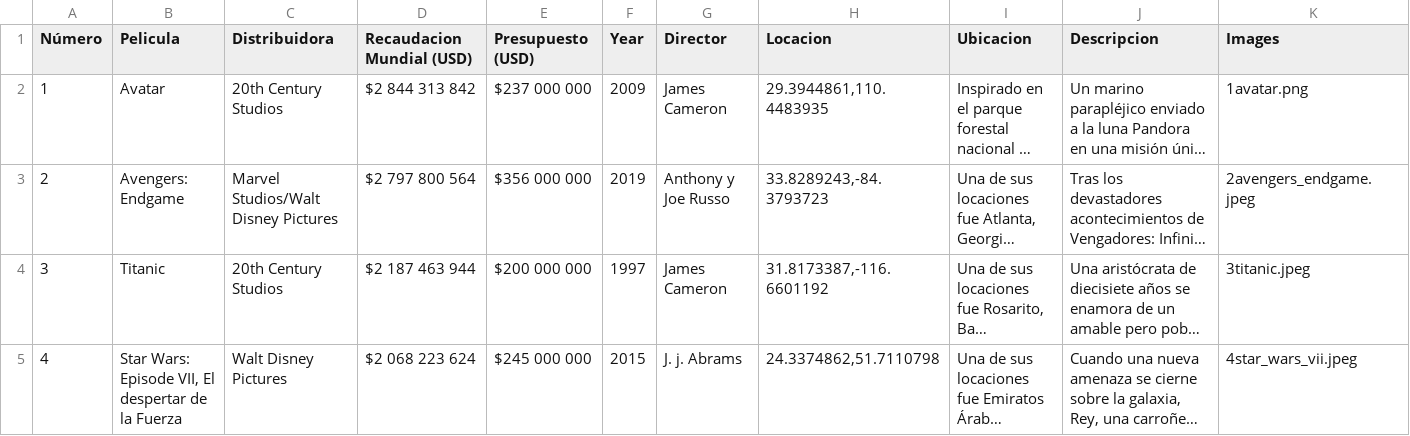
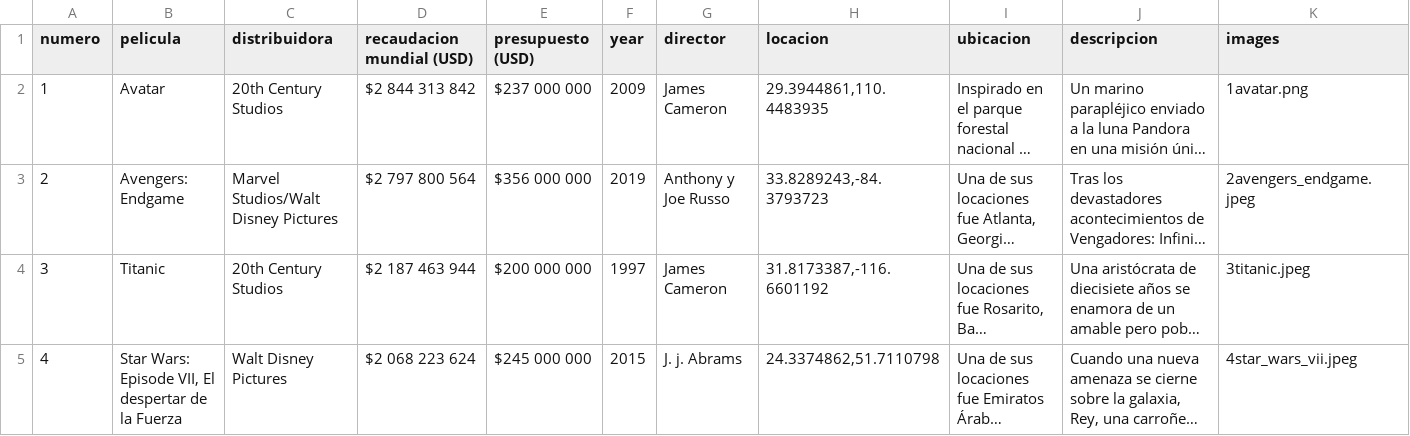
Before and after one commit to cpmontero/dno_nuevosmedios_clase8, a CSV file: 10 películas más taquilleras.csv, drawn as a sheet; only a part is shown; long unchanged cells end in …; the diff names each change by its address in the sheet, - before the commit and + after, or states it on an @@ line.

Commit message:
Update 10 películas más taquilleras.csv

```diff
--- a/10 películas más taquilleras.csv
+++ b/10 películas más taquilleras.csv
-A1: Número
+A1: numero
-B1: Pelicula
+B1: pelicula
-C1: Distribuidora
+C1: distribuidora
-D1: Recaudacion Mundial (USD)
+D1: recaudacion mundial (USD)
-E1: Presupuesto (USD)
+E1: presupuesto (USD)
-F1: Year
+F1: year
-G1: Director
+G1: director
-H1: Locacion
+H1: locacion
-I1: Ubicacion
+I1: ubicacion
-J1: Descripcion
+J1: descripcion
-K1: Images
+K1: images
```
